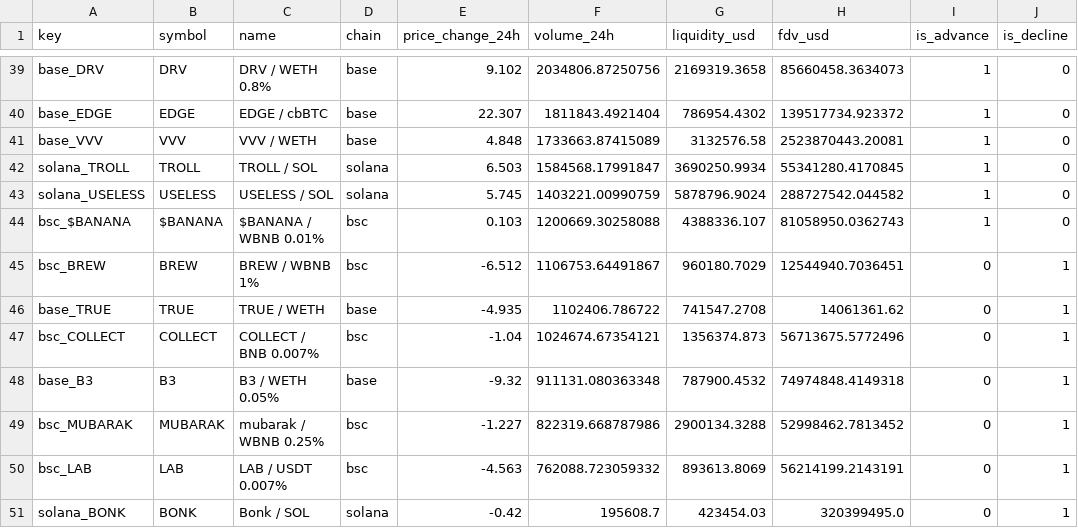
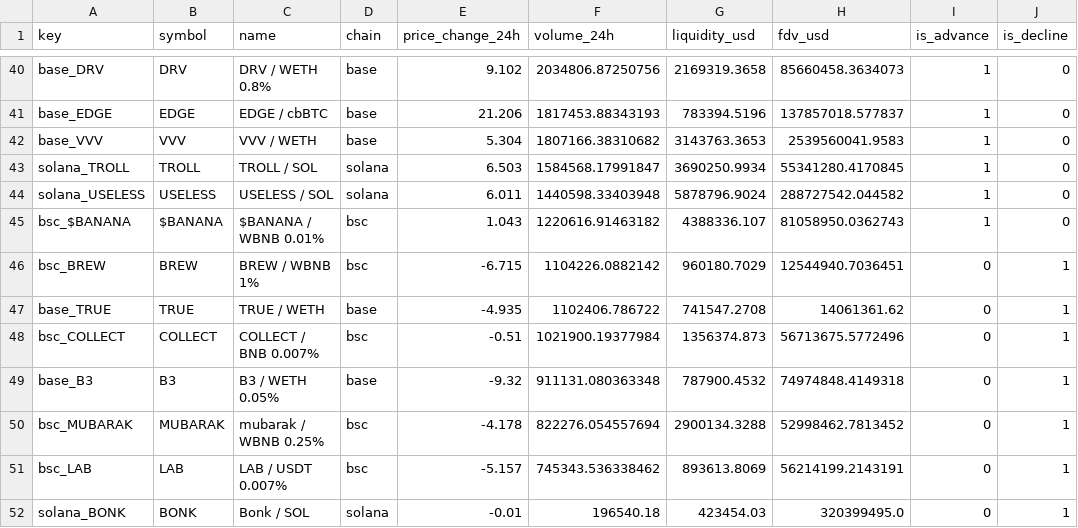
Before and after one commit to Bigdydydy/BIGDY-CRY-PTO-Dashboard, a CSV file: scripts/crypto_mcclellan/data/cache/frontier_meme_latest.csv, drawn as a sheet; only a part is shown, gaps mark what is left out; addresses are those after the commit; the diff covers the shown part only; the diff names each change by its address in the sheet, - before the commit and + after, or states it on an @@ line.

```diff
--- a/scripts/crypto_mcclellan/data/cache/frontier_meme_latest.csv
+++ b/scripts/crypto_mcclellan/data/cache/frontier_meme_latest.csv
-E41 (price_change_24h): 22.307
+E41 (price_change_24h): 21.206
-F41 (volume_24h): 1811843.4921404
+F41 (volume_24h): 1817453.88343193
-G41 (liquidity_usd): 786954.4302
+G41 (liquidity_usd): 783394.5196
-H41 (fdv_usd): 139517734.923372
+H41 (fdv_usd): 137857018.577837
-E42 (price_change_24h): 4.848
+E42 (price_change_24h): 5.304
-F42 (volume_24h): 1733663.87415089
+F42 (volume_24h): 1807166.38310682
-G42 (liquidity_usd): 3132576.58
+G42 (liquidity_usd): 3143763.3653
-H42 (fdv_usd): 2523870443.20081
+H42 (fdv_usd): 2539560041.9583
-E44 (price_change_24h): 5.745
+E44 (price_change_24h): 6.011
-F44 (volume_24h): 1403221.00990759
+F44 (volume_24h): 1440598.33403948
-E45 (price_change_24h): 0.103
+E45 (price_change_24h): 1.043
-F45 (volume_24h): 1200669.30258088
+F45 (volume_24h): 1220616.91463182
-E46 (price_change_24h): -6.512
+E46 (price_change_24h): -6.715
-F46 (volume_24h): 1106753.64491867
+F46 (volume_24h): 1104226.0882142
-E48 (price_change_24h): -1.04
+E48 (price_change_24h): -0.51
-F48 (volume_24h): 1024674.67354121
+F48 (volume_24h): 1021900.19377984
-E50 (price_change_24h): -1.227
+E50 (price_change_24h): -4.178
-F50 (volume_24h): 822319.668787986
+F50 (volume_24h): 822276.054557694
-E51 (price_change_24h): -4.563
+E51 (price_change_24h): -5.157
-F51 (volume_24h): 762088.723059332
+F51 (volume_24h): 745343.536338462
-E52 (price_change_24h): -0.42
+E52 (price_change_24h): -0.01
-F52 (volume_24h): 195608.7
+F52 (volume_24h): 196540.18
```
Also changed, not shown: 5 added rows, 4 removed rows and 38 edited cells elsewhere in this file, scripts/crypto_mcclellan/data/cache/core_latest.csv, 10 other files.
